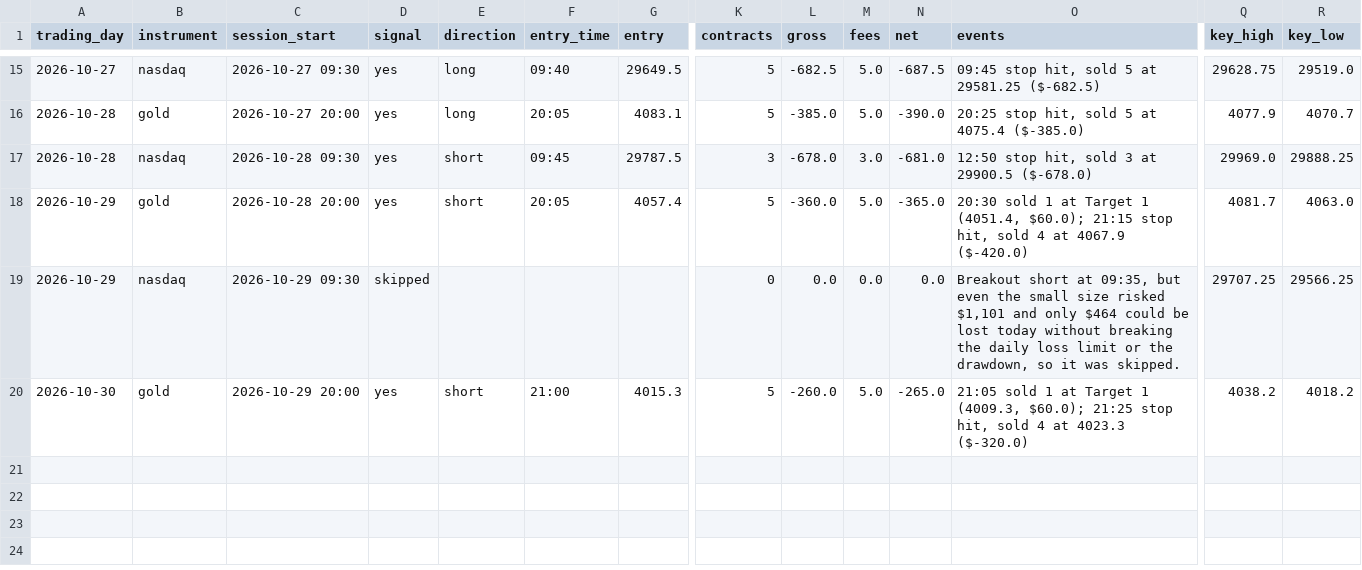
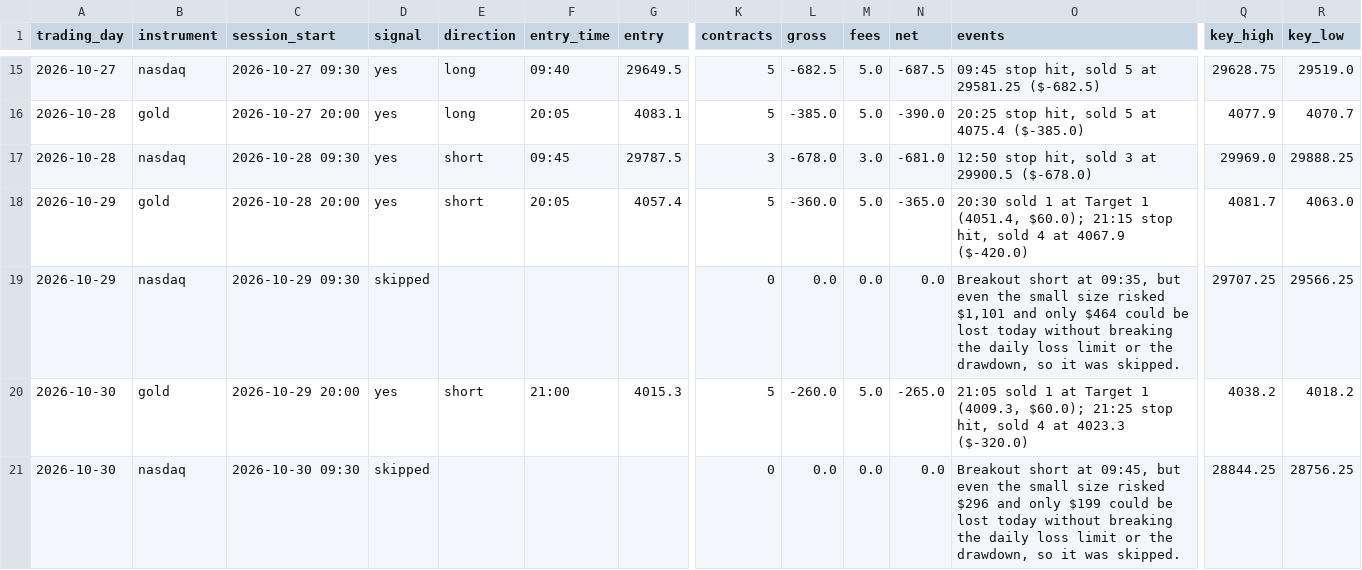
Before and after one commit to jayryd7-gif/ai-trading-agent, a CSV file: paper-trading/trades.csv, drawn as a sheet; only a part is shown, gaps mark what is left out; rows hold the shown columns only; the diff names each change by its address in the sheet, - before the commit and + after, or states it on an @@ line.

Commit message:
Record paper trades 2026-10-30 14:01

```diff
--- a/paper-trading/trades.csv
+++ b/paper-trading/trades.csv
+row 21: 2026-10-30 | nasdaq | 2026-10-30 09:30 | skipped |  |  |  | 0 | 0.0 | 0.0 | 0.0 | Breakout short at 09:45, but even the small size risked $296 and only $199 could be lost today without breaking the daily loss limit or the drawdown, so it was skipped. | 28844.25 | 28756.25
```
Also changed, not shown: 2 other files.
